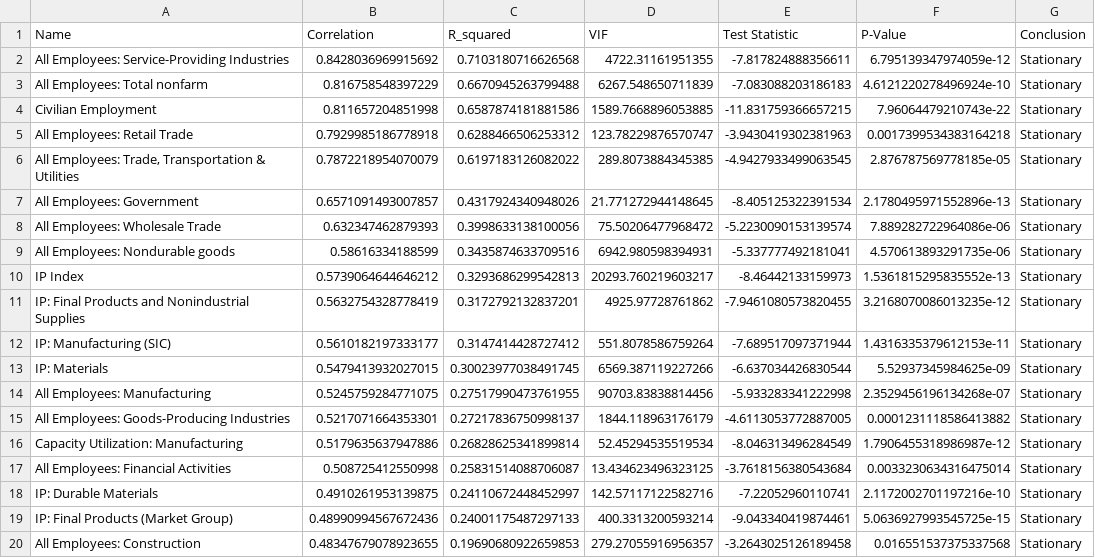
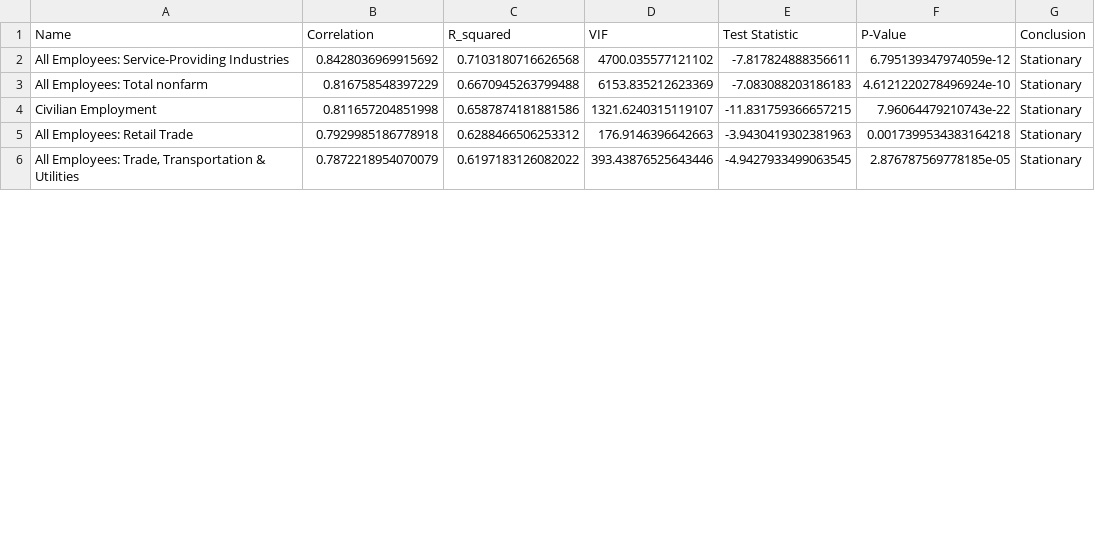
Before and after one commit to janjannagtegaal/NowCasting-M1, a CSV file: results/final_dataset/pce_alternative_proxies.csv, drawn as a sheet; only a part is shown; the diff covers the shown part only.

```diff
--- a/results/final_dataset/pce_alternative_proxies.csv
+++ b/results/final_dataset/pce_alternative_proxies.csv
@@ -1,20 +1,6 @@
 Name,Correlation,R_squared,VIF,Test Statistic,P-Value,Conclusion
-All Employees: Service-Providing Industries,0.8428036969915692,0.7103180716626568,4722.31161951355,-7.817824888356611,6.795139347974059e-12,Stationary
-All Employees: Total nonfarm,0.816758548397229,0.6670945263799488,6267.548650711839,-7.083088203186183,4.6121220278496924e-10,Stationary
-Civilian Employment,0.811657204851998,0.6587874181881586,1589.7668896053885,-11.831759366657215,7.96064479210743e-22,Stationary
-All Employees: Retail Trade,0.7929985186778918,0.6288466506253312,123.78229876570747,-3.9430419302381963,0.0017399534383164218,Stationary
-"All Employees: Trade, Transportation & Utilities",0.7872218954070079,0.6197183126082022,289.8073884345385,-4.9427933499063545,2.876787569778185e-05,Stationary
-All Employees: Government,0.6571091493007857,0.4317924340948026,21.771272944148645,-8.405125322391534,2.1780495971552896e-13,Stationary
-All Employees: Wholesale Trade,0.632347462879393,0.3998633138100056,75.50206477968472,-5.2230090153139574,7.889282722964086e-06,Stationary
-All Employees: Nondurable goods,0.58616334188599,0.3435874633709516,6942.980598394931,-5.337777492181041,4.570613893291735e-06,Stationary
-IP Index,0.5739064644646212,0.3293686299542813,20293.760219603217,-8.46442133159973,1.5361815295835552e-13,Stationary
-IP: Final Products and Nonindustrial Supplies,0.5632754328778419,0.3172792132837201,4925.97728761862,-7.9461080573820455,3.2168070086013235e-12,Stationary
-IP: Manufacturing (SIC),0.5610182197333177,0.3147414428727412,551.8078586759264,-7.689517097371944,1.4316335379612153e-11,Stationary
-IP: Materials,0.5479413932027015,0.30023977038491745,6569.387119227266,-6.637034426830544,5.52937345984625e-09,Stationary
-All Employees: Manufacturing,0.5245759284771075,0.27517990473761955,90703.83838814456,-5.933283341222998,2.3529456196134268e-07,Stationary
-All Employees: Goods-Producing Industries,0.5217071664353301,0.27217836750998137,1844.118963176179,-4.6113053772887005,0.0001231118586413882,Stationary
-Capacity Utilization: Manufacturing,0.5179635637947886,0.26828625341899814,52.45294535519534,-8.046313496284549,1.7906455318986987e-12,Stationary
-All Employees: Financial Activities,0.508725412550998,0.25831514088706087,13.434623496323125,-3.7618156380543684,0.0033230634316475014,Stationary
-IP: Durable Materials,0.4910261953139875,0.24110672448452997,142.57117122582716,-7.22052960110741,2.1172002701197216e-10,Stationary
-IP: Final Products (Market Group),0.48990994567672436,0.24001175487297133,400.3313200593214,-9.043340419874461,5.0636927993545725e-15,Stationary
-All Employees: Construction,0.48347679078923655,0.19690680922659853,279.27055916956357,-3.2643025126189458,0.016551537375337568,Stationary
+All Employees: Service-Providing Industries,0.8428036969915692,0.7103180716626568,4700.035577121102,-7.817824888356611,6.795139347974059e-12,Stationary
+All Employees: Total nonfarm,0.816758548397229,0.6670945263799488,6153.835212623369,-7.083088203186183,4.6121220278496924e-10,Stationary
+Civilian Employment,0.811657204851998,0.6587874181881586,1321.6240315119107,-11.831759366657215,7.96064479210743e-22,Stationary
+All Employees: Retail Trade,0.7929985186778918,0.6288466506253312,176.9146396642663,-3.9430419302381963,0.0017399534383164218,Stationary
+"All Employees: Trade, Transportation & Utilities",0.7872218954070079,0.6197183126082022,393.43876525643446,-4.9427933499063545,2.876787569778185e-05,Stationary
```
Also changed, not shown: 10 removed rows and 6 edited cells elsewhere in this file, 13 other files.
